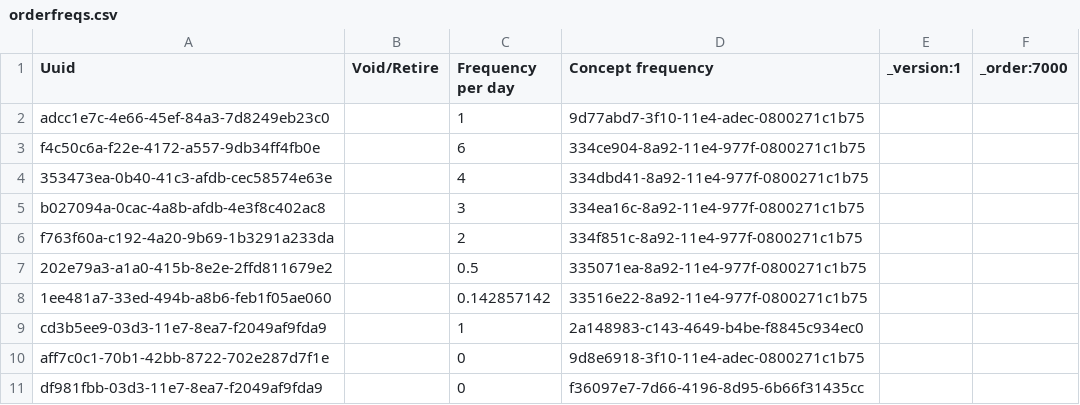
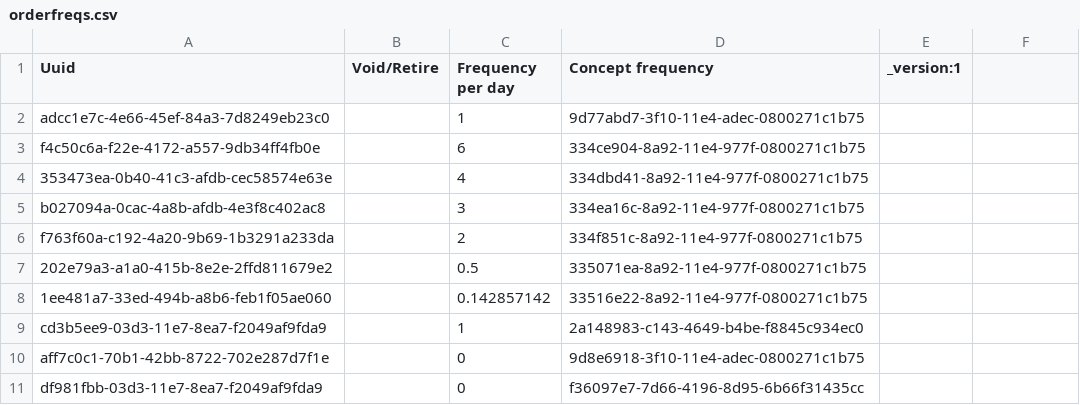
Before and after one commit to globalhealthcoalition/openmrs-config-ghc, a CSV file: configuration/orderfrequencies/orderfreqs.csv, drawn as a sheet; the diff names each change by its address in the sheet, - before the commit and + after, or states it on an @@ line.

```diff
--- a/configuration/orderfrequencies/orderfreqs.csv
+++ b/configuration/orderfrequencies/orderfreqs.csv
-F1: _order:7000
+F1: (empty)
```
Also changed, not shown: configuration/idgen/identifier_sources.csv, configuration/locations/locations.csv.
